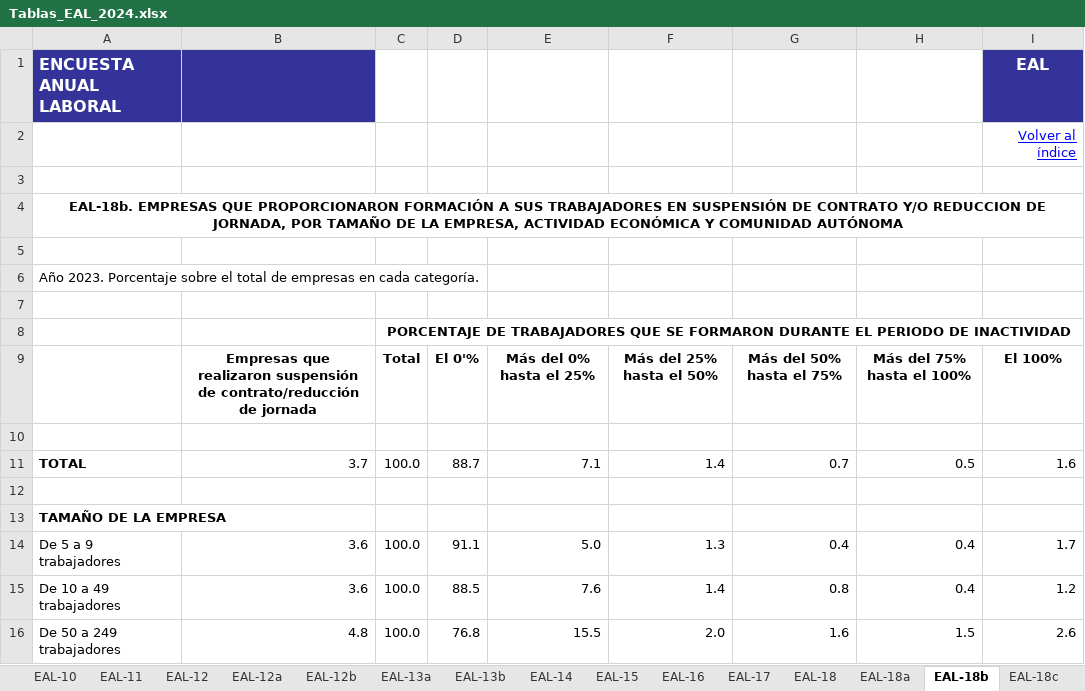
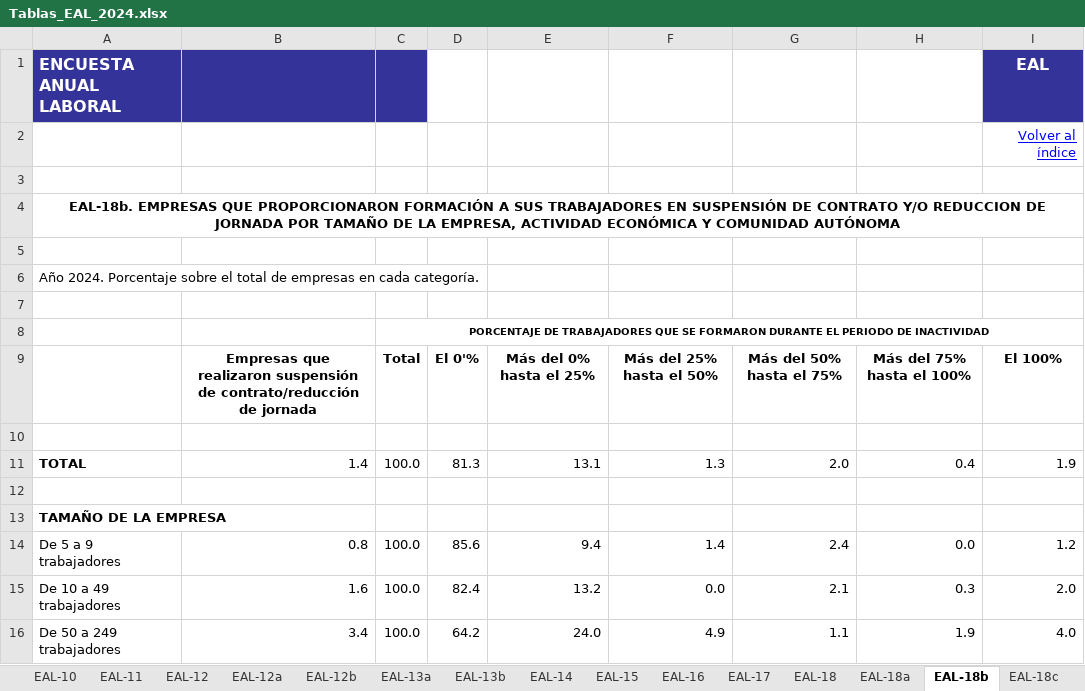
Before and after one commit to ITACADEMYprojectes/ProjecteData, an Excel workbook: Equip_33/Data/Encuesta_EAL/Raw_2022-2024/Tablas_EAL_2024.xlsx, sheet EAL-18b, drawn as a sheet; only a part is shown; values as stored, in another font and other column widths than the file's, no borders; the diff covers the shown part only; the diff names each change by its address in the sheet, - before the commit and + after, or states it on an @@ line.

```diff
--- a/Equip_33/Data/Encuesta_EAL/Raw_2022-2024/Tablas_EAL_2024.xlsx (sheet EAL-18b)
+++ b/Equip_33/Data/Encuesta_EAL/Raw_2022-2024/Tablas_EAL_2024.xlsx (sheet EAL-18b)
-C1 fill: none
+C1 fill: #333399
-A4: …REDUCCION DE JORNADA, POR TAMAÑO…
+A4: …REDUCCION DE JORNADA POR TAMAÑO…
-A6: Año 2023. Porcentaje sobre…
+A6: Año 2024. Porcentaje sobre…
@@ C8 text size: smaller @@
-B11: 3.7
+B11: 1.4
-D11: 88.7
+D11: 81.3
-E11: 7.1
+E11: 13.1
-F11: 1.4
+F11: 1.3
-G11: 0.7
+G11: 2.0
-H11: 0.5
+H11: 0.4
-I11: 1.6
+I11: 1.9
-B14: 3.6
+B14: 0.8
-D14: 91.1
+D14: 85.6
-E14: 5.0
+E14: 9.4
-F14: 1.3
+F14: 1.4
-G14: 0.4
+G14: 2.4
-H14: 0.4
+H14: 0.0
-I14: 1.7
+I14: 1.2
-B15: 3.6
+B15: 1.6
-D15: 88.5
+D15: 82.4
-E15: 7.6
+E15: 13.2
-F15: 1.4
+F15: 0.0
-G15: 0.8
+G15: 2.1
-H15: 0.4
+H15: 0.3
-I15: 1.2
+I15: 2.0
-B16: 4.8
+B16: 3.4
-D16: 76.8
+D16: 64.2
-E16: 15.5
+E16: 24.0
-F16: 2.0
+F16: 4.9
-G16: 1.6
+G16: 1.1
-H16: 1.5
+H16: 1.9
-I16: 2.6
+I16: 4.0
```
Also changed, not shown: 194 edited cells elsewhere in this sheet, sheet EAL-5, sheet EAL-22, sheet EAL-35, sheet EAL-16, sheet EAL-27a, sheet EAL-24, 43 more sheets, other sheet tabs, charts or pictures.
